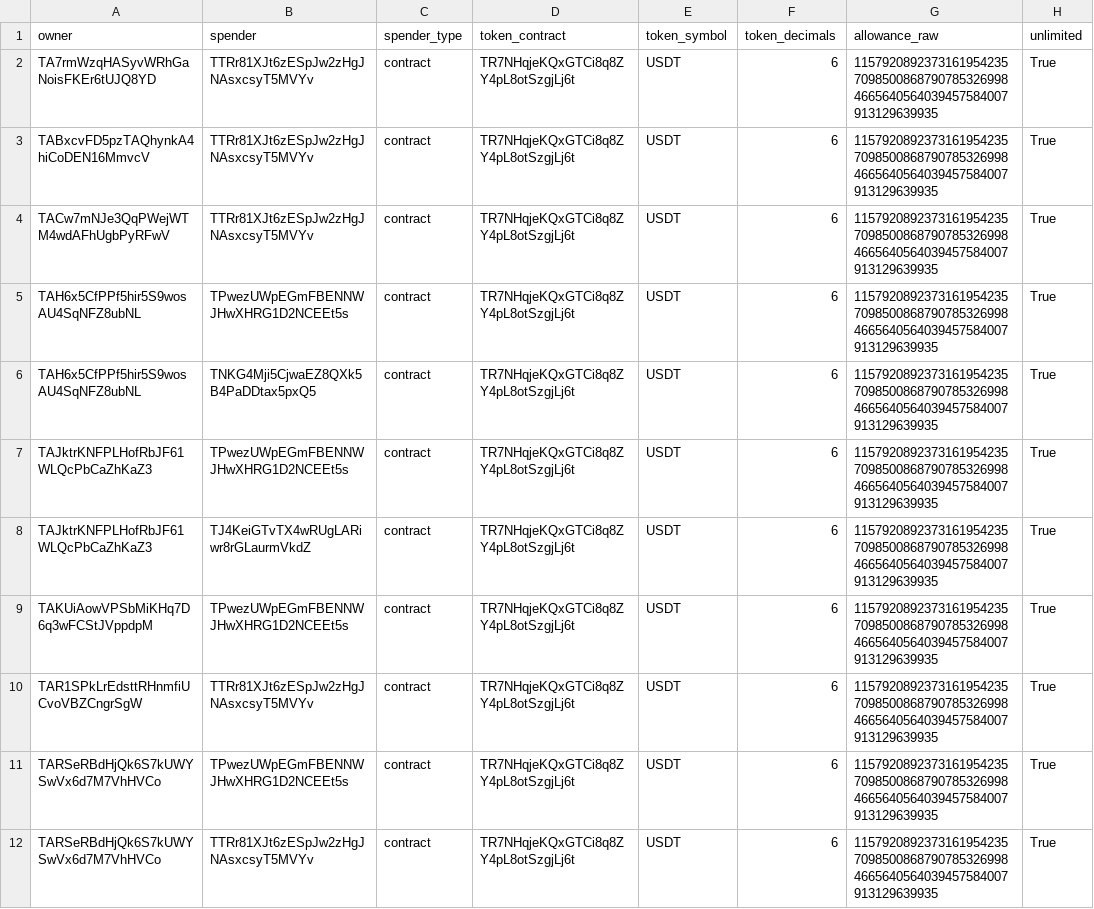
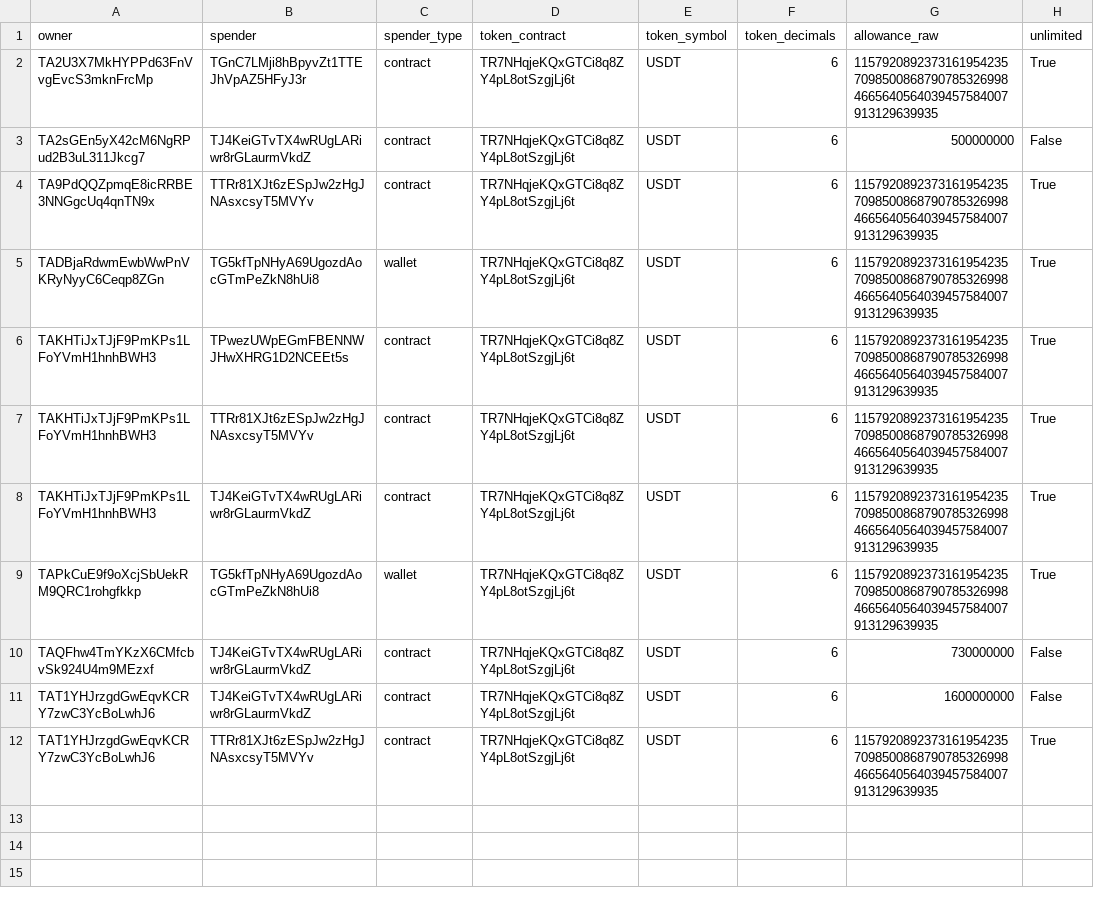
Before and after one commit to Nikolasron/tron_scanner, a CSV file: active_approvals.csv, drawn as a sheet.

```diff
--- a/active_approvals.csv
+++ b/active_approvals.csv
@@ -1,12 +1,12 @@
 owner,spender,spender_type,token_contract,token_symbol,token_decimals,allowance_raw,unlimited
-TA7rmWzqHASyvWRhGaNoisFKEr6tUJQ8YD,TTRr81XJt6zESpJw2zHgJNAsxcsyT5MVYv,contract,TR7NHqjeKQxGTCi8q8ZY4pL8otSzgjLj6t,USDT,6,115792089237316195423570985008687907853269984665640564039457584007913129639935,True
-TABxcvFD5pzTAQhynkA4hiCoDEN16MmvcV,TTRr81XJt6zESpJw2zHgJNAsxcsyT5MVYv,contract,TR7NHqjeKQxGTCi8q8ZY4pL8otSzgjLj6t,USDT,6,115792089237316195423570985008687907853269984665640564039457584007913129639935,True
-TACw7mNJe3QqPWejWTM4wdAFhUgbPyRFwV,TTRr81XJt6zESpJw2zHgJNAsxcsyT5MVYv,contract,TR7NHqjeKQxGTCi8q8ZY4pL8otSzgjLj6t,USDT,6,115792089237316195423570985008687907853269984665640564039457584007913129639935,True
-TAH6x5CfPPf5hir5S9wosAU4SqNFZ8ubNL,TPwezUWpEGmFBENNWJHwXHRG1D2NCEEt5s,contract,TR7NHqjeKQxGTCi8q8ZY4pL8otSzgjLj6t,USDT,6,115792089237316195423570985008687907853269984665640564039457584007913129639935,True
-TAH6x5CfPPf5hir5S9wosAU4SqNFZ8ubNL,TNKG4Mji5CjwaEZ8QXk5B4PaDDtax5pxQ5,contract,TR7NHqjeKQxGTCi8q8ZY4pL8otSzgjLj6t,USDT,6,115792089237316195423570985008687907853269984665640564039457584007913129639935,True
-TAJktrKNFPLHofRbJF61WLQcPbCaZhKaZ3,TPwezUWpEGmFBENNWJHwXHRG1D2NCEEt5s,contract,TR7NHqjeKQxGTCi8q8ZY4pL8otSzgjLj6t,USDT,6,115792089237316195423570985008687907853269984665640564039457584007913129639935,True
-TAJktrKNFPLHofRbJF61WLQcPbCaZhKaZ3,TJ4KeiGTvTX4wRUgLARiwr8rGLaurmVkdZ,contract,TR7NHqjeKQxGTCi8q8ZY4pL8otSzgjLj6t,USDT,6,115792089237316195423570985008687907853269984665640564039457584007913129639935,True
-TAKUiAowVPSbMiKHq7D6q3wFCStJVppdpM,TPwezUWpEGmFBENNWJHwXHRG1D2NCEEt5s,contract,TR7NHqjeKQxGTCi8q8ZY4pL8otSzgjLj6t,USDT,6,115792089237316195423570985008687907853269984665640564039457584007913129639935,True
-TAR1SPkLrEdsttRHnmfiUCvoVBZCngrSgW,TTRr81XJt6zESpJw2zHgJNAsxcsyT5MVYv,contract,TR7NHqjeKQxGTCi8q8ZY4pL8otSzgjLj6t,USDT,6,115792089237316195423570985008687907853269984665640564039457584007913129639935,True
-TARSeRBdHjQk6S7kUWYSwVx6d7M7VhHVCo,TPwezUWpEGmFBENNWJHwXHRG1D2NCEEt5s,contract,TR7NHqjeKQxGTCi8q8ZY4pL8otSzgjLj6t,USDT,6,115792089237316195423570985008687907853269984665640564039457584007913129639935,True
-TARSeRBdHjQk6S7kUWYSwVx6d7M7VhHVCo,TTRr81XJt6zESpJw2zHgJNAsxcsyT5MVYv,contract,TR7NHqjeKQxGTCi8q8ZY4pL8otSzgjLj6t,USDT,6,115792089237316195423570985008687907853269984665640564039457584007913129639935,True
+TA2U3X7MkHYPPd63FnVvgEvcS3mknFrcMp,TGnC7LMji8hBpyvZt1TTEJhVpAZ5HFyJ3r,contract,TR7NHqjeKQxGTCi8q8ZY4pL8otSzgjLj6t,USDT,6,115792089237316195423570985008687907853269984665640564039457584007913129639935,True
+TA2sGEn5yX42cM6NgRPud2B3uL311Jkcg7,TJ4KeiGTvTX4wRUgLARiwr8rGLaurmVkdZ,contract,TR7NHqjeKQxGTCi8q8ZY4pL8otSzgjLj6t,USDT,6,500000000,False
+TA9PdQQZpmqE8icRRBE3NNGgcUq4qnTN9x,TTRr81XJt6zESpJw2zHgJNAsxcsyT5MVYv,contract,TR7NHqjeKQxGTCi8q8ZY4pL8otSzgjLj6t,USDT,6,115792089237316195423570985008687907853269984665640564039457584007913129639935,True
+TADBjaRdwmEwbWwPnVKRyNyyC6Ceqp8ZGn,TG5kfTpNHyA69UgozdAocGTmPeZkN8hUi8,wallet,TR7NHqjeKQxGTCi8q8ZY4pL8otSzgjLj6t,USDT,6,115792089237316195423570985008687907853269984665640564039457584007913129639935,True
+TAKHTiJxTJjF9PmKPs1LFoYVmH1hnhBWH3,TPwezUWpEGmFBENNWJHwXHRG1D2NCEEt5s,contract,TR7NHqjeKQxGTCi8q8ZY4pL8otSzgjLj6t,USDT,6,115792089237316195423570985008687907853269984665640564039457584007913129639935,True
+TAKHTiJxTJjF9PmKPs1LFoYVmH1hnhBWH3,TTRr81XJt6zESpJw2zHgJNAsxcsyT5MVYv,contract,TR7NHqjeKQxGTCi8q8ZY4pL8otSzgjLj6t,USDT,6,115792089237316195423570985008687907853269984665640564039457584007913129639935,True
+TAKHTiJxTJjF9PmKPs1LFoYVmH1hnhBWH3,TJ4KeiGTvTX4wRUgLARiwr8rGLaurmVkdZ,contract,TR7NHqjeKQxGTCi8q8ZY4pL8otSzgjLj6t,USDT,6,115792089237316195423570985008687907853269984665640564039457584007913129639935,True
+TAPkCuE9f9oXcjSbUekRM9QRC1rohgfkkp,TG5kfTpNHyA69UgozdAocGTmPeZkN8hUi8,wallet,TR7NHqjeKQxGTCi8q8ZY4pL8otSzgjLj6t,USDT,6,115792089237316195423570985008687907853269984665640564039457584007913129639935,True
+TAQFhw4TmYKzX6CMfcbvSk924U4m9MEzxf,TJ4KeiGTvTX4wRUgLARiwr8rGLaurmVkdZ,contract,TR7NHqjeKQxGTCi8q8ZY4pL8otSzgjLj6t,USDT,6,730000000,False
+TAT1YHJrzgdGwEqvKCRY7zwC3YcBoLwhJ6,TJ4KeiGTvTX4wRUgLARiwr8rGLaurmVkdZ,contract,TR7NHqjeKQxGTCi8q8ZY4pL8otSzgjLj6t,USDT,6,1600000000,False
+TAT1YHJrzgdGwEqvKCRY7zwC3YcBoLwhJ6,TTRr81XJt6zESpJw2zHgJNAsxcsyT5MVYv,contract,TR7NHqjeKQxGTCi8q8ZY4pL8otSzgjLj6t,USDT,6,115792089237316195423570985008687907853269984665640564039457584007913129639935,True
```
Also changed, not shown: 2 other files.
